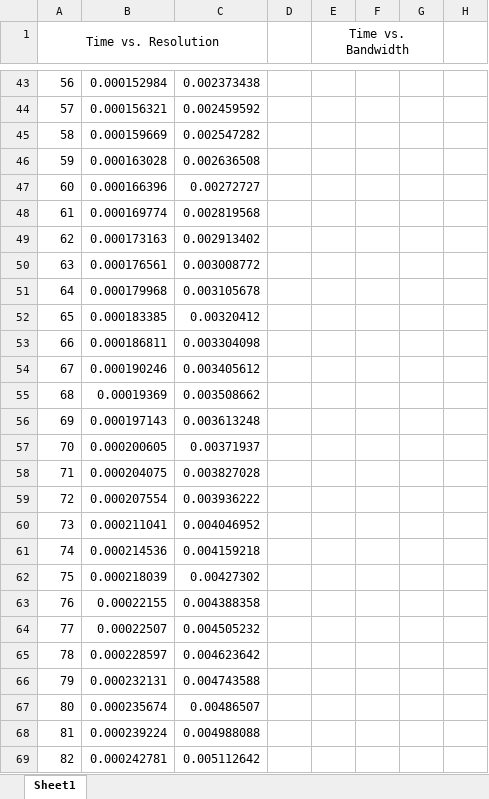
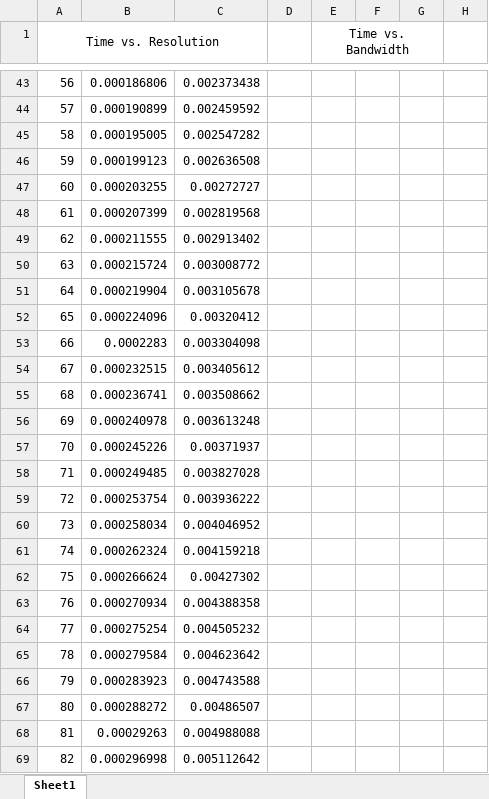
Before and after one commit to simonscott/ewallpaper_imaging, an Excel workbook: results/modeled_times.xlsx, sheet Sheet1, drawn as a sheet; only a part is shown, gaps mark what is left out; values as stored, in another font and other column widths than the file's, no borders; charts and pictures not drawn; the diff covers the shown part only; the diff names each change by its address in the sheet, - before the commit and + after, or states it on an @@ line.

```diff
--- a/results/modeled_times.xlsx (sheet Sheet1)
+++ b/results/modeled_times.xlsx (sheet Sheet1)
-B43: 0.000152984
+B43: 0.000186806
-B44: 0.000156321
+B44: 0.000190899
-B45: 0.000159669
+B45: 0.000195005
-B46: 0.000163028
+B46: 0.000199123
-B47: 0.000166396
+B47: 0.000203255
-B48: 0.000169774
+B48: 0.000207399
-B49: 0.000173163
+B49: 0.000211555
-B50: 0.000176561
+B50: 0.000215724
-B51: 0.000179968
+B51: 0.000219904
-B52: 0.000183385
+B52: 0.000224096
-B53: 0.000186811
+B53: 0.0002283
-B54: 0.000190246
+B54: 0.000232515
-B55: 0.00019369
+B55: 0.000236741
-B56: 0.000197143
+B56: 0.000240978
-B57: 0.000200605
+B57: 0.000245226
-B58: 0.000204075
+B58: 0.000249485
-B59: 0.000207554
+B59: 0.000253754
-B60: 0.000211041
+B60: 0.000258034
-B61: 0.000214536
+B61: 0.000262324
-B62: 0.000218039
+B62: 0.000266624
-B63: 0.00022155
+B63: 0.000270934
-B64: 0.00022507
+B64: 0.000275254
-B65: 0.000228597
+B65: 0.000279584
-B66: 0.000232131
+B66: 0.000283923
-B67: 0.000235674
+B67: 0.000288272
-B68: 0.000239224
+B68: 0.00029263
-B69: 0.000242781
+B69: 0.000296998
```
Also changed, not shown: 267 edited cells elsewhere in this sheet, charts or pictures, 3 other files.
